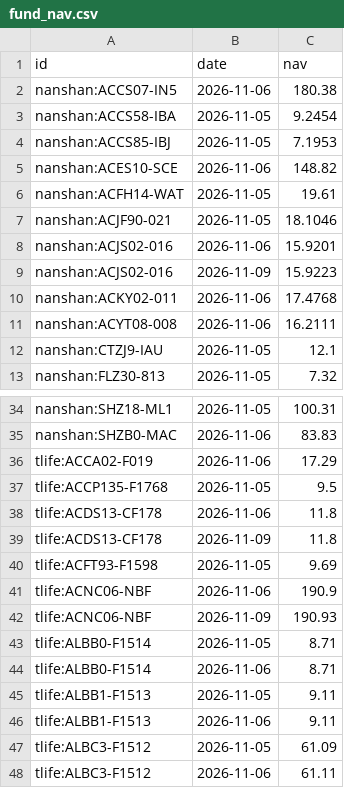
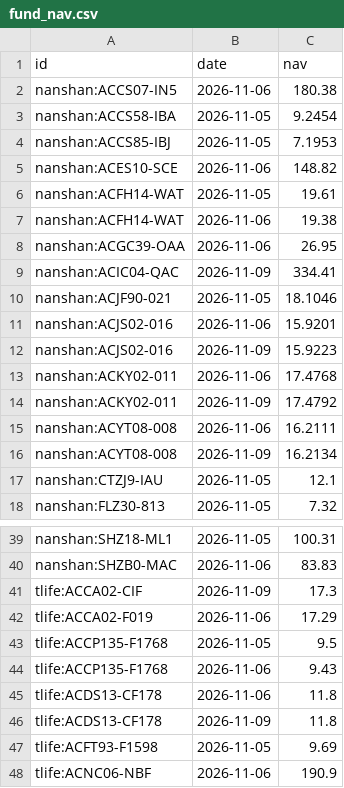
Before and after one commit to DennyTLYang666/economic, a CSV file: data/series/fund_nav.csv, drawn as a sheet; only a part is shown, gaps mark what is left out; the shorter side is filled out with more unchanged rows; the diff names each change by its address in the sheet, - before the commit and + after, or states it on an @@ line.

Commit message:
data: daily 2026-11-09 17:33

```diff
--- a/data/series/fund_nav.csv
+++ b/data/series/fund_nav.csv
+row 7: nanshan:ACFH14-WAT | 2026-11-06 | 19.38
+row 8: nanshan:ACGC39-OAA | 2026-11-06 | 26.95
+row 9: nanshan:ACIC04-QAC | 2026-11-09 | 334.41
+row 14: nanshan:ACKY02-011 | 2026-11-09 | 17.4792
+row 16: nanshan:ACYT08-008 | 2026-11-09 | 16.2134
+row 41: tlife:ACCA02-CIF | 2026-11-09 | 17.3
+row 44: tlife:ACCP135-F1768 | 2026-11-06 | 9.43
```
Also changed, not shown: data/series/daily.csv, 21 other files.
